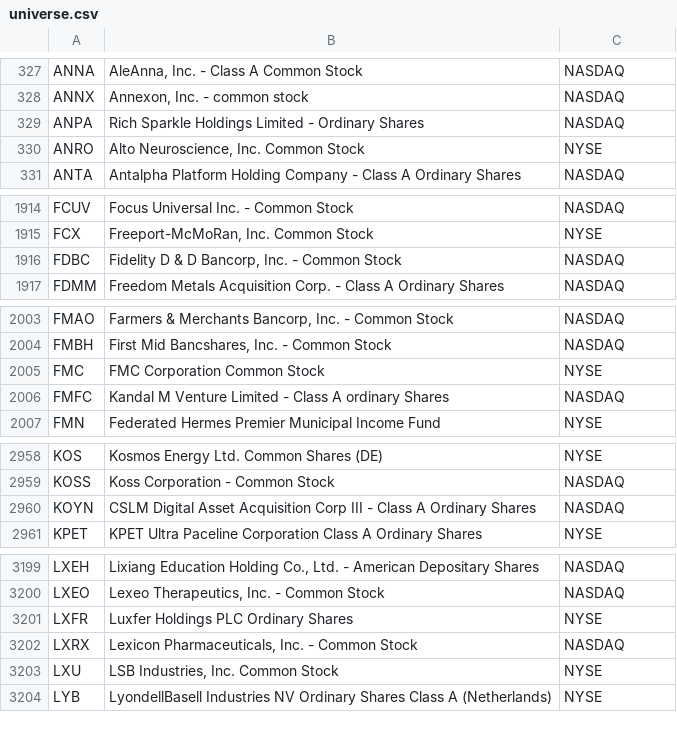
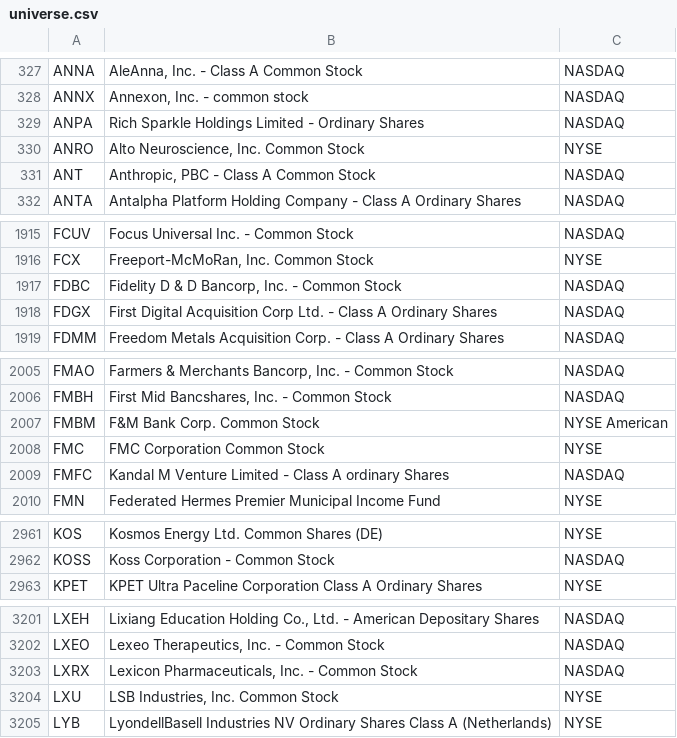
Before and after one commit to hakimrem23/screen-the-hell-out, a CSV file: data/universe.csv, drawn as a sheet; only a part is shown, gaps mark what is left out; the diff covers the shown part only.

```diff
--- a/data/universe.csv
+++ b/data/universe.csv
@@ -330,2 +330,3 @@ ANPA,Rich Sparkle Holdings Limited - Ordinary Shares,NASDAQ
 ANRO,"Alto Neuroscience, Inc. Common Stock",NYSE
+ANT,"Anthropic, PBC - Class A Common Stock",NASDAQ
 ANTA,Antalpha Platform Holding Company - Class A Ordinary Shares,NASDAQ
@@ -1916,2 +1917,3 @@ FCX,"Freeport-McMoRan, Inc. Common Stock",NYSE
 FDBC,"Fidelity D & D Bancorp, Inc. - Common Stock",NASDAQ
+FDGX,First Digital Acquisition Corp Ltd. - Class A Ordinary Shares,NASDAQ
 FDMM,Freedom Metals Acquisition Corp. - Class A Ordinary Shares,NASDAQ
@@ -2004,2 +2006,3 @@ FMAO,"Farmers & Merchants Bancorp, Inc. - Common Stock",NASDAQ
 FMBH,"First Mid Bancshares, Inc. - Common Stock",NASDAQ
+FMBM,F&M Bank Corp. Common Stock,NYSE American
 FMC,FMC Corporation Common Stock,NYSE
@@ -2959,3 +2962,2 @@ KOS,Kosmos Energy Ltd. Common Shares (DE),NYSE
 KOSS,Koss Corporation - Common Stock,NASDAQ
-KOYN,CSLM Digital Asset Acquisition Corp III - Class A Ordinary Shares,NASDAQ
 KPET,KPET Ultra Paceline Corporation Class A Ordinary Shares,NYSE
@@ -3200,3 +3202,2 @@ LXEH,"Lixiang Education Holding Co., Ltd. - American Depositary Shares",NASDAQ
 LXEO,"Lexeo Therapeutics, Inc. - Common Stock",NASDAQ
-LXFR,Luxfer Holdings PLC Ordinary Shares,NYSE
 LXRX,"Lexicon Pharmaceuticals, Inc. - Common Stock",NASDAQ
```
Also changed, not shown: 5 removed rows elsewhere in this file, 2 other files.
